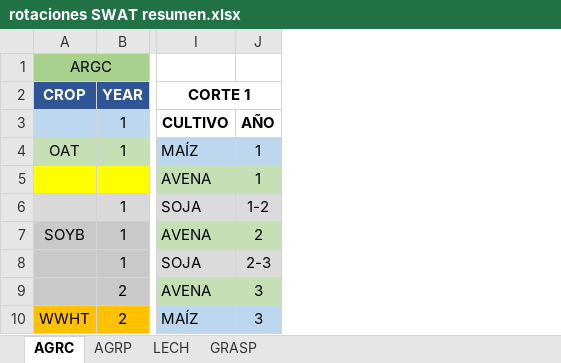
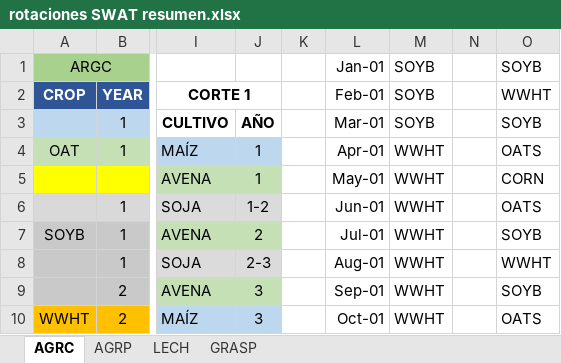
Before and after one commit to AugustoSouto/Tesis, an Excel workbook: rotaciones SWAT resumen.xlsx, sheet AGRC, drawn as a sheet; only a part is shown, gaps mark what is left out; values as stored, in another font and other column widths than the file's, no borders; conditional formats not drawn; the diff covers the shown part only; the diff names each change by its address in the sheet, - before the commit and + after, or states it on an @@ line.

```diff
--- a/rotaciones SWAT resumen.xlsx (sheet AGRC)
+++ b/rotaciones SWAT resumen.xlsx (sheet AGRC)
+column K, empty
+column L (Feb-01), row 1: Jan-01; rows 3-10: Mar-01 | Apr-01 | May-01 | Jun-01 | Jul-01 | Aug-01 | Sep-01 | Oct-01
+column M (SOYB), row 1: SOYB; rows 3-10: SOYB | WWHT | WWHT | WWHT | WWHT | WWHT | WWHT | WWHT
+column N, empty
+column O (WWHT), row 1: SOYB; rows 3-10: SOYB | OATS | CORN | OATS | SOYB | WWHT | SOYB | OATS
```
Also changed, not shown: 51 added rows and 2 edited cells elsewhere in this sheet, sheet LECH, sheet AGRP, Array_costos_nuevo.xlsx, Array_precios_nuevo.xlsx.
